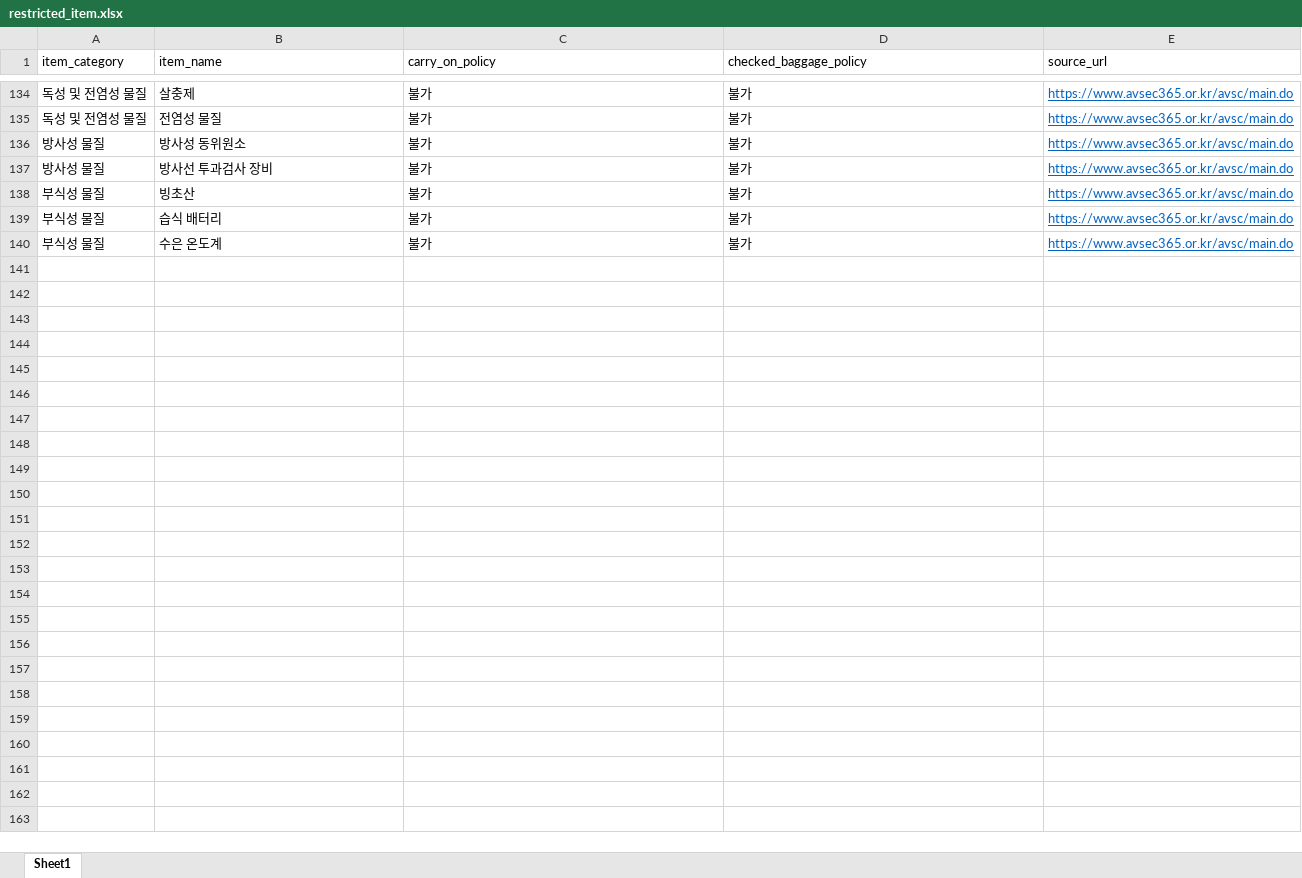
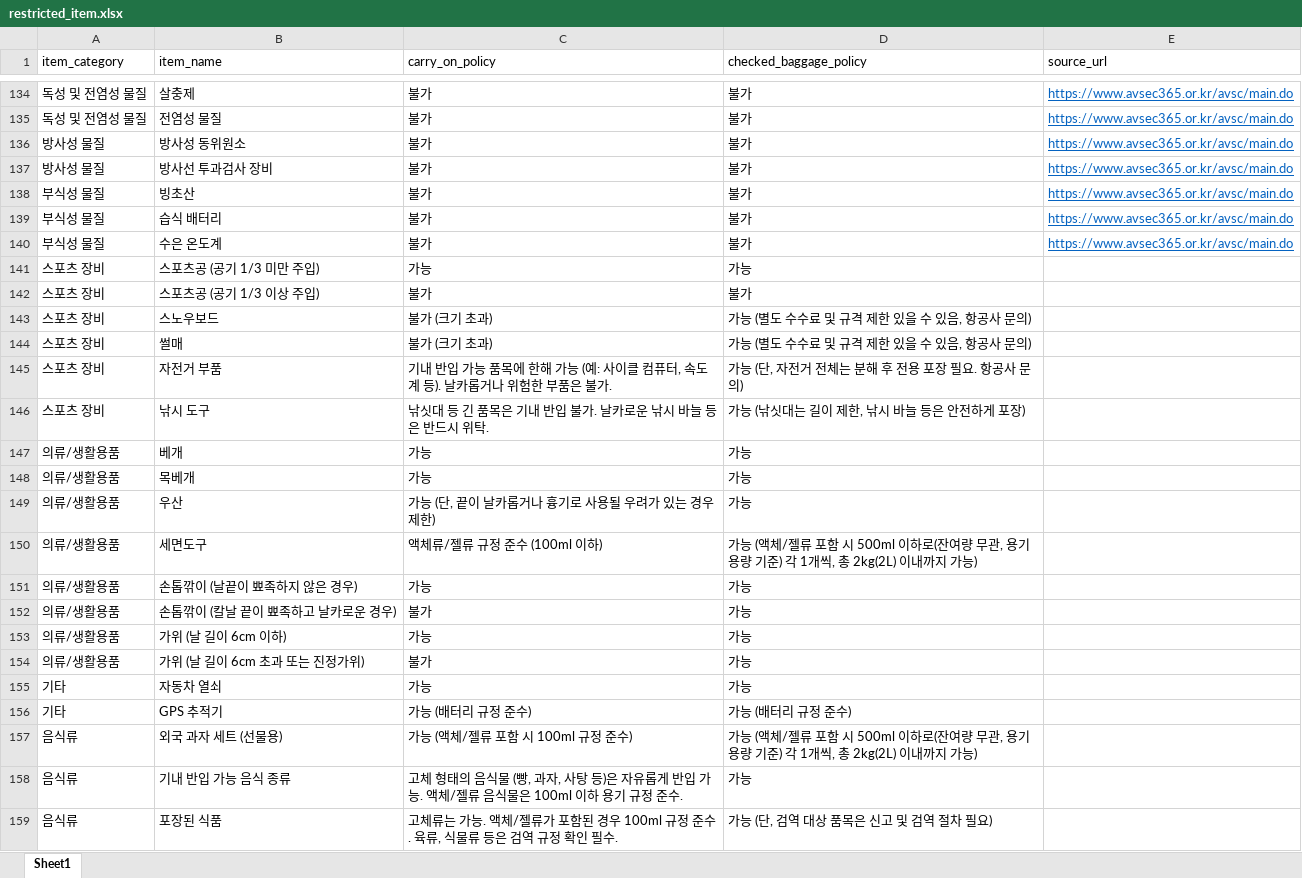
Before and after one commit to aivleCloudNative0715/ICN-AI-chatbot, an Excel workbook: db/restricted_item.xlsx, sheet Sheet1, drawn as a sheet; only a part is shown, gaps mark what is left out; values as stored, in another font and other column widths than the file's, no borders; the diff covers the shown part only; the diff names each change by its address in the sheet, - before the commit and + after, or states it on an @@ line.

```diff
--- a/db/restricted_item.xlsx (sheet Sheet1)
+++ b/db/restricted_item.xlsx (sheet Sheet1)
+row 141: 스포츠 장비 | 스포츠공 (공기 1/3 미만 주입) | 가능 | 가능
+row 142: 스포츠 장비 | 스포츠공 (공기 1/3 이상 주입) | 불가 | 불가
+row 143: 스포츠 장비 | 스노우보드 | 불가 (크기 초과) | 가능 (별도 수수료 및 규격 제한 있을 수 있음, 항공사 문의)
+row 144: 스포츠 장비 | 썰매 | 불가 (크기 초과) | 가능 (별도 수수료 및 규격 제한 있을 수 있음, 항공사 문의)
+row 145: 스포츠 장비 | 자전거 부품 | 기내 반입 가능 품목에 한해 가능 (예: 사이클 컴퓨터, 속도계 등). 날카롭거나 위험한 부품은 불가. | 가능 (단, 자전거 전체는 분해 후 전용 포장 필요. 항공사 문의)
+row 146: 스포츠 장비 | 낚시 도구 | 낚싯대 등 긴 품목은 기내 반입 불가. 날카로운 낚시 바늘 등은 반드시 위탁. | 가능 (낚싯대는 길이 제한, 낚시 바늘 등은 안전하게 포장)
+row 147: 의류/생활용품 | 베개 | 가능 | 가능
+row 148: 의류/생활용품 | 목베개 | 가능 | 가능
+row 149: 의류/생활용품 | 우산 | 가능 (단, 끝이 날카롭거나 흉기로 사용될 우려가 있는 경우 제한) | 가능
+row 150: 의류/생활용품 | 세면도구 | 액체류/젤류 규정 준수 (100ml 이하) | 가능 (액체/젤류 포함 시 500ml 이하로(잔여량 무관, 용기 용량 기준) 각 1개씩, 총 2kg(2L) 이내까지 가능)
+row 151: 의류/생활용품 | 손톱깎이 (날끝이 뾰족하지 않은 경우) | 가능 | 가능
+row 152: 의류/생활용품 | 손톱깎이 (칼날 끝이 뾰족하고 날카로운 경우) | 불가 | 가능
+row 153: 의류/생활용품 | 가위 (날 길이 6cm 이하) | 가능 | 가능
+row 154: 의류/생활용품 | 가위 (날 길이 6cm 초과 또는 진정가위) | 불가 | 가능
+row 155: 기타 | 자동차 열쇠 | 가능 | 가능
+row 156: 기타 | GPS 추적기 | 가능 (배터리 규정 준수) | 가능 (배터리 규정 준수)
+row 157: 음식류 | 외국 과자 세트 (선물용) | 가능 (액체/젤류 포함 시 100ml 규정 준수) | 가능 (액체/젤류 포함 시 500ml 이하로(잔여량 무관, 용기 용량 기준) 각 1개씩, 총 2kg(2L) 이내까지 가능)
+row 158: 음식류 | 기내 반입 가능 음식 종류 | 고체 형태의 음식물 (빵, 과자, 사탕 등)은 자유롭게 반입 가능. 액체/젤류 음식물은 100ml 이하 용기 규정 준수. | 가능
+row 159: 음식류 | 포장된 식품 | 고체류는 가능. 액체/젤류가 포함된 경우 100ml 규정 준수. 육류, 식물류 등은 검역 규정 확인 필수. | 가능 (단, 검역 대상 품목은 신고 및 검역 절차 필요)
```
Also changed, not shown: 13 added rows and 4 edited cells elsewhere in this sheet, db/공항 절차.xlsx, db/환승 경로.xlsx, 6 other files.
